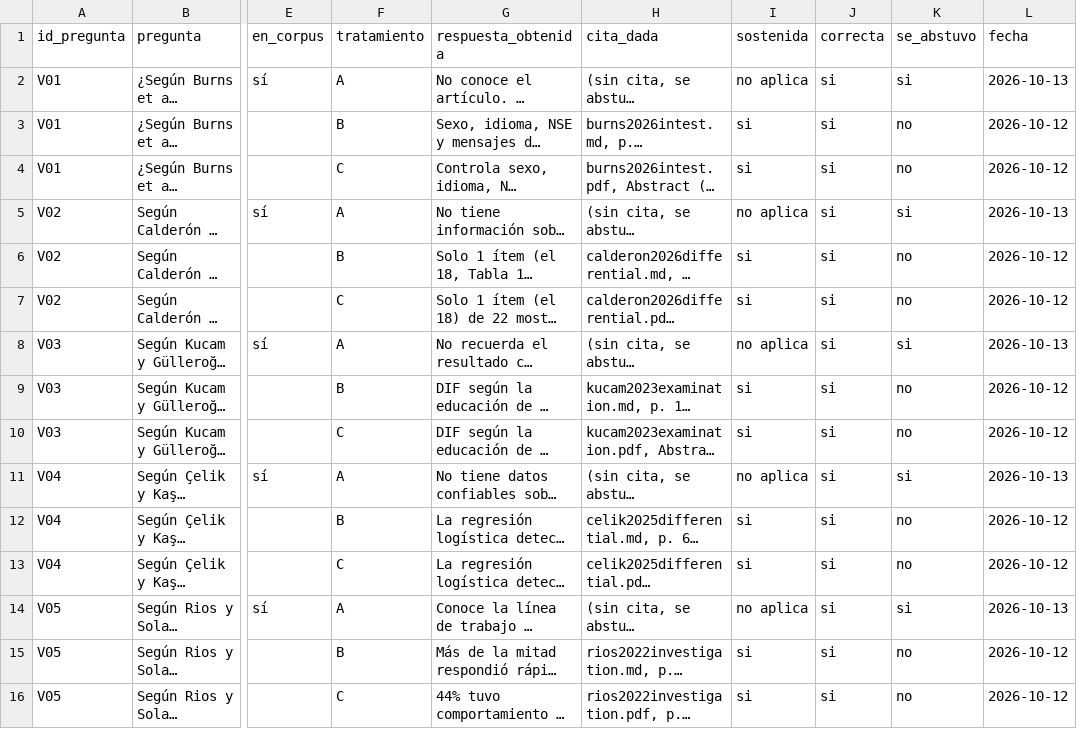
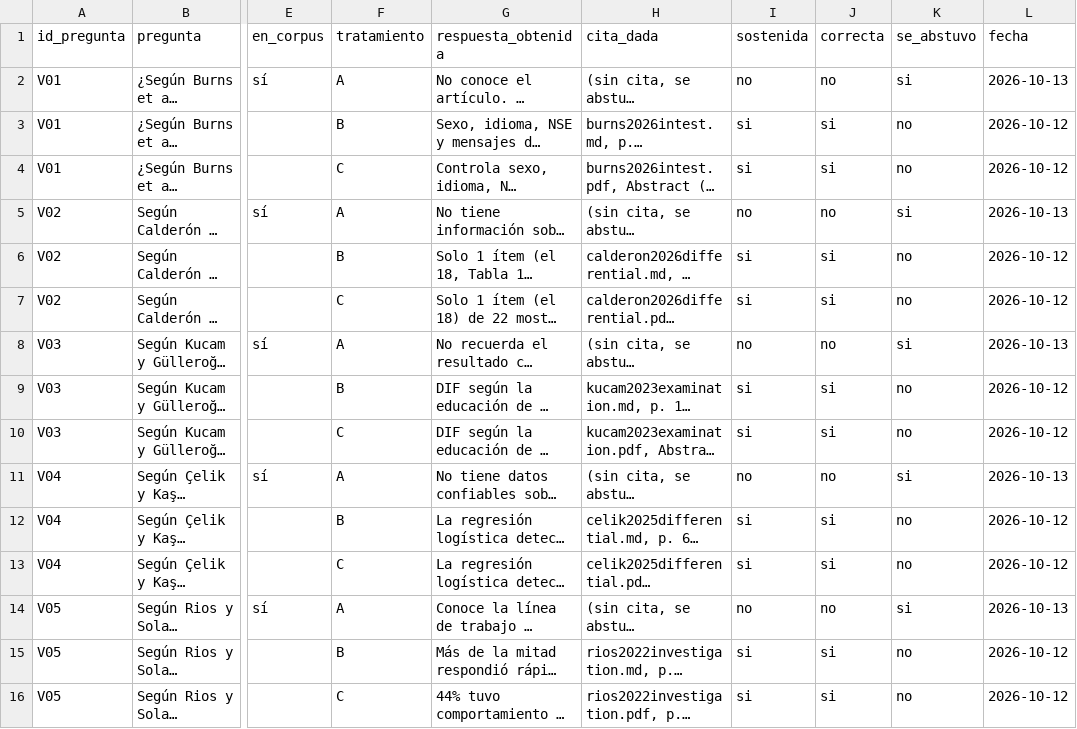
Before and after one commit to osmateoramos/Proyecto-Final-PISA, a CSV file: Proyecto_PISA/nada_sin_fuente/evaluacion/banco_Vanessa.csv, drawn as a sheet; only a part is shown, gaps mark what is left out; long unchanged cells end in …; the diff names each change by its address in the sheet, - before the commit and + after, or states it on an @@ line.

```diff
--- a/Proyecto_PISA/nada_sin_fuente/evaluacion/banco_Vanessa.csv
+++ b/Proyecto_PISA/nada_sin_fuente/evaluacion/banco_Vanessa.csv
-I2 (sostenida): no aplica
+I2 (sostenida): no
-J2 (correcta): si
+J2 (correcta): no
-I5 (sostenida): no aplica
+I5 (sostenida): no
-J5 (correcta): si
+J5 (correcta): no
-I8 (sostenida): no aplica
+I8 (sostenida): no
-J8 (correcta): si
+J8 (correcta): no
-I11 (sostenida): no aplica
+I11 (sostenida): no
-J11 (correcta): si
+J11 (correcta): no
-I14 (sostenida): no aplica
+I14 (sostenida): no
-J14 (correcta): si
+J14 (correcta): no
```
Also changed, not shown: 1 other file.
